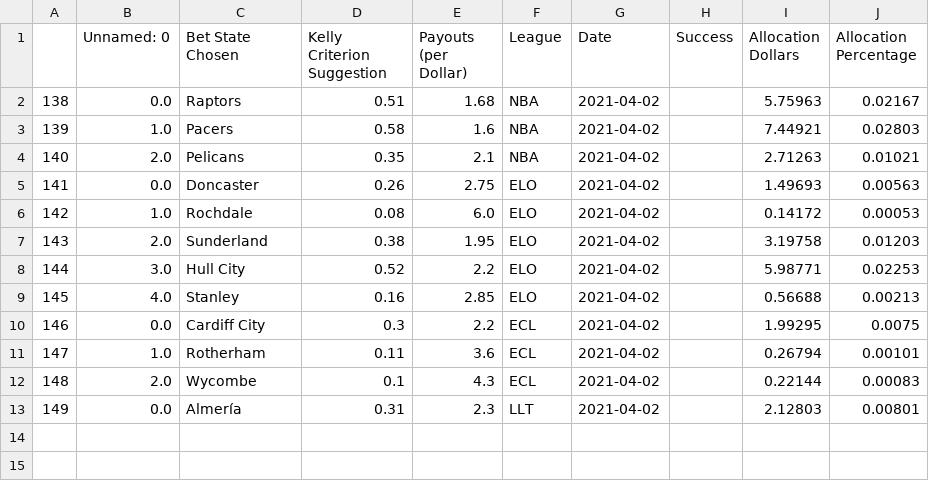
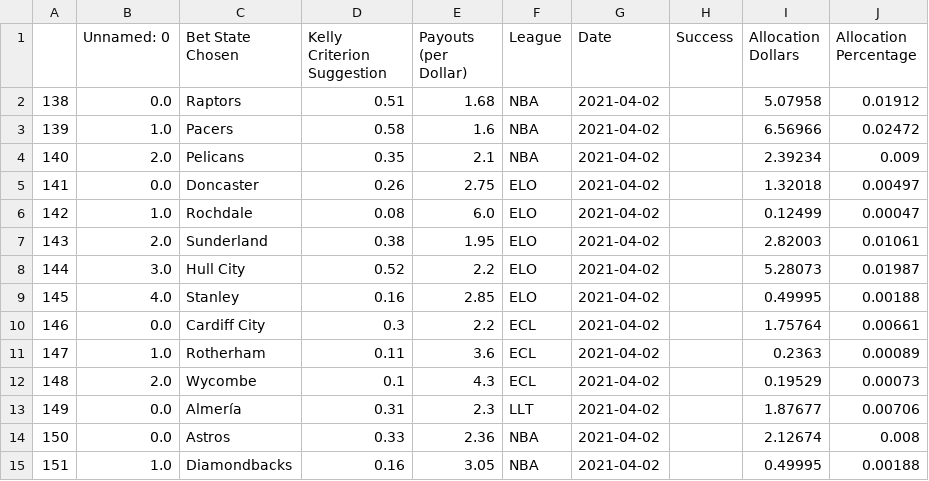
Before and after one commit to axz2000/sportsbook, a CSV file: masterScript/masterUpcomingNoClassification.csv, drawn as a sheet.

```diff
--- a/masterScript/masterUpcomingNoClassification.csv
+++ b/masterScript/masterUpcomingNoClassification.csv
@@ -1,13 +1,15 @@
 ,Unnamed: 0,Bet State Chosen,Kelly Criterion Suggestion,Payouts (per Dollar),League,Date,Success,Allocation Dollars,Allocation Percentage
-138,0.0,Raptors,0.51,1.68,NBA,2021-04-02,,5.75963,0.02167
-139,1.0,Pacers,0.58,1.6,NBA,2021-04-02,,7.44921,0.02803
-140,2.0,Pelicans,0.35,2.1,NBA,2021-04-02,,2.71263,0.01021
-141,0.0,Doncaster,0.26,2.75,ELO,2021-04-02,,1.49693,0.00563
-142,1.0,Rochdale,0.08,6.0,ELO,2021-04-02,,0.14172,0.00053
-143,2.0,Sunderland,0.38,1.95,ELO,2021-04-02,,3.19758,0.01203
-144,3.0,Hull City,0.52,2.2,ELO,2021-04-02,,5.98771,0.02253
-145,4.0,Stanley,0.16,2.85,ELO,2021-04-02,,0.56688,0.00213
-146,0.0,Cardiff City,0.3,2.2,ECL,2021-04-02,,1.99295,0.0075
-147,1.0,Rotherham,0.11,3.6,ECL,2021-04-02,,0.26794,0.00101
-148,2.0,Wycombe,0.1,4.3,ECL,2021-04-02,,0.22144,0.00083
-149,0.0,Almería,0.31,2.3,LLT,2021-04-02,,2.12803,0.00801
+138,0.0,Raptors,0.51,1.68,NBA,2021-04-02,,5.07958,0.01912
+139,1.0,Pacers,0.58,1.6,NBA,2021-04-02,,6.56966,0.02472
+140,2.0,Pelicans,0.35,2.1,NBA,2021-04-02,,2.39234,0.009
+141,0.0,Doncaster,0.26,2.75,ELO,2021-04-02,,1.32018,0.00497
+142,1.0,Rochdale,0.08,6.0,ELO,2021-04-02,,0.12499,0.00047
+143,2.0,Sunderland,0.38,1.95,ELO,2021-04-02,,2.82003,0.01061
+144,3.0,Hull City,0.52,2.2,ELO,2021-04-02,,5.28073,0.01987
+145,4.0,Stanley,0.16,2.85,ELO,2021-04-02,,0.49995,0.00188
+146,0.0,Cardiff City,0.3,2.2,ECL,2021-04-02,,1.75764,0.00661
+147,1.0,Rotherham,0.11,3.6,ECL,2021-04-02,,0.2363,0.00089
+148,2.0,Wycombe,0.1,4.3,ECL,2021-04-02,,0.19529,0.00073
+149,0.0,Almería,0.31,2.3,LLT,2021-04-02,,1.87677,0.00706
+150,0.0,Astros,0.33,2.36,NBA,2021-04-02,,2.12674,0.008
+151,1.0,Diamondbacks,0.16,3.05,NBA,2021-04-02,,0.49995,0.00188
```
Also changed, not shown: masterScript/masterDaily.csv, masterScript/masterPush.csv, 4 other files.
